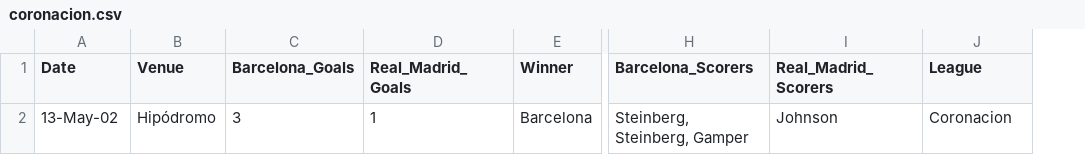
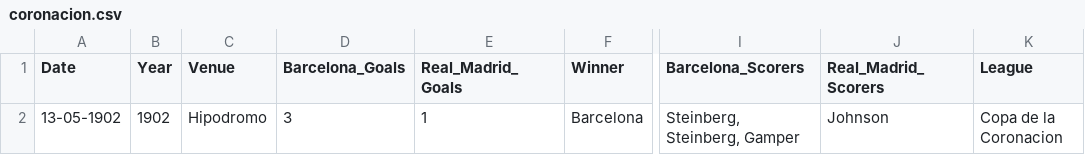
Before and after one commit to sk7-dev/Data_Analysis_and_Modelling, a CSV file: Python/web_scraping/el_clasico/Datasets/Cleaned_ds/coronacion.csv, drawn as a sheet; only a part is shown, gaps mark what is left out; addresses are those after the commit; the diff names each change by its address in the sheet, - before the commit and + after, or states it on an @@ line.

```diff
--- a/Python/web_scraping/el_clasico/Datasets/Cleaned_ds/coronacion.csv
+++ b/Python/web_scraping/el_clasico/Datasets/Cleaned_ds/coronacion.csv
+column B (Year), row 2: 1902
-A2 (Date): 13-May-02
+A2 (Date): 13-05-1902
-C2 (Venue): Hipódromo
+C2 (Venue): Hipodromo
-K2 (League): Coronacion
+K2 (League): Copa de la Coronacion
```
Also changed, not shown: Python/web_scraping/el_clasico/Datasets/Cleaned_ds/copa_de_la_liga.csv, Python/web_scraping/el_clasico/Datasets/Cleaned_ds/copa_del_rey.csv, 19 other files.
